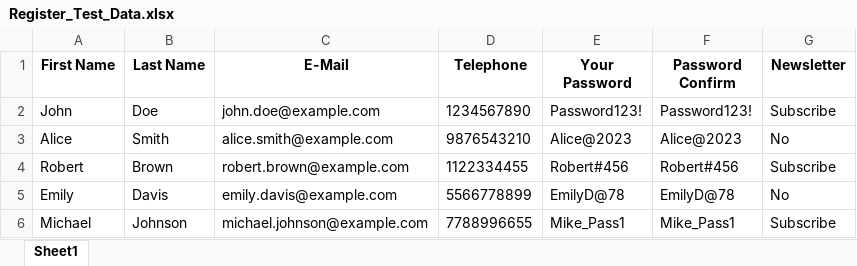
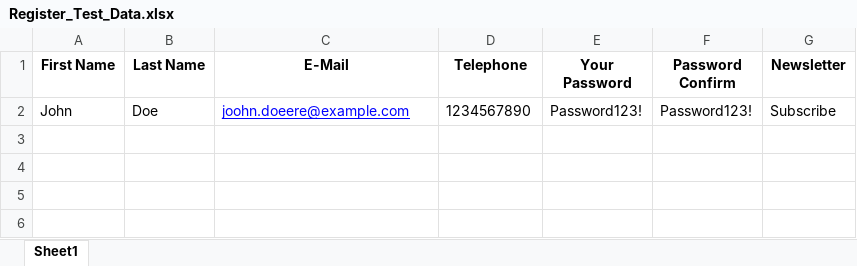
Before and after one commit to Bhargavpurohit3/open_cart_awesome_qa, an Excel workbook: src/Register_Test_Data.xlsx, sheet Sheet1, drawn as a sheet; values as stored, in another font and other column widths than the file's, no borders; the diff names each change by its address in the sheet, - before the commit and + after, or states it on an @@ line.

Commit message:
add

```diff
--- a/src/Register_Test_Data.xlsx (sheet Sheet1)
+++ b/src/Register_Test_Data.xlsx (sheet Sheet1)
-C2 (E-Mail): john.doe@example.com
+C2 (E-Mail): joohn.doeere@example.com
@@ C2 underline: off → on, text colour: black → #0000FF @@
-row 3: Alice | Smith | alice.smith@example.com | 9876543210 | Alice@2023 | Alice@2023 | No
-row 4: Robert | Brown | robert.brown@example.com | 1122334455 | Robert#456 | Robert#456 | Subscribe
-row 5: Emily | Davis | emily.davis@example.com | 5566778899 | EmilyD@78 | EmilyD@78 | No
-row 6: Michael | Johnson | michael.johnson@example.com | 7788996655 | Mike_Pass1 | Mike_Pass1 | Subscribe
```
